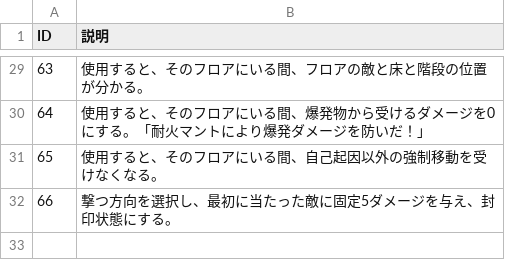
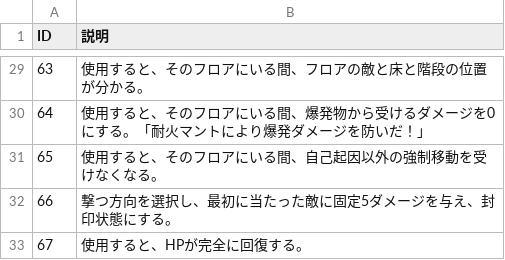
Before and after one commit to Aliostro/lumia-underground-labyrinth, a CSV file: assets/data/item-effect.csv, drawn as a sheet; only a part is shown, gaps mark what is left out.

```diff
--- a/assets/data/item-effect.csv
+++ b/assets/data/item-effect.csv
@@ -32 +32,2 @@
 "66", "撃つ方向を選択し、最初に当たった敵に固定5ダメージを与え、封印状態にする。"
+"67", "使用すると、HPが完全に回復する。"
```
Also changed, not shown: assets/data/enemy-book-desc.csv, assets/data/enemy-skill.csv, 12 other files.
